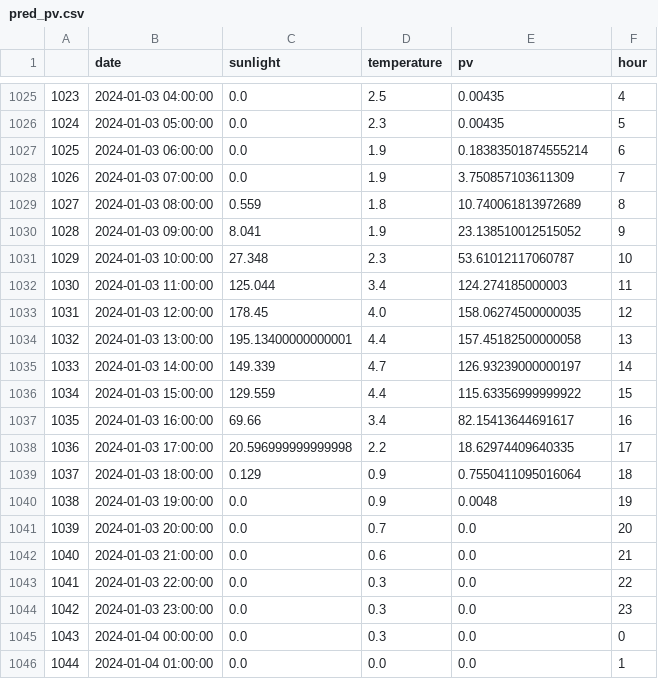
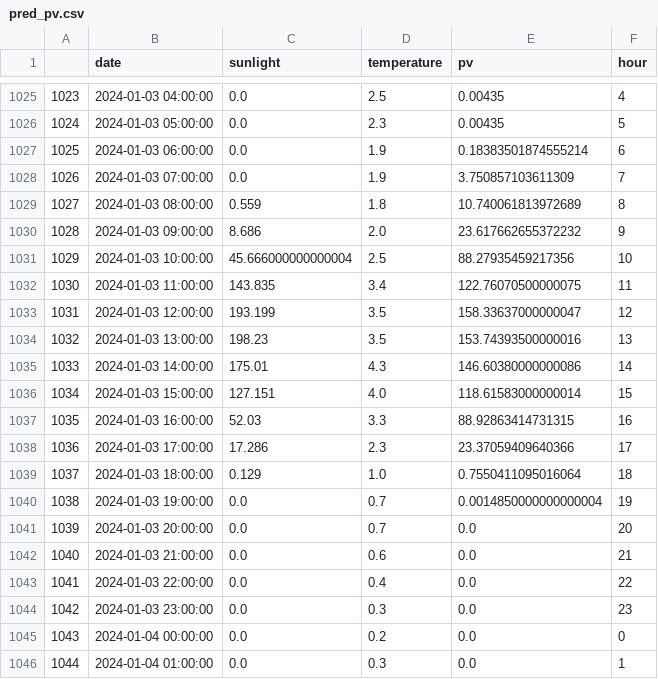
Before and after one commit to city256/lvdc, a CSV file: pred_pv.csv, drawn as a sheet; only a part is shown, gaps mark what is left out; the diff covers the shown part only.

```diff
--- a/pred_pv.csv
+++ b/pred_pv.csv
@@ -1029,18 +1029,18 @@
 1027,2024-01-03 08:00:00,0.559,1.8,10.740061813972689,8
-1028,2024-01-03 09:00:00,8.041,1.9,23.138510012515052,9
-1029,2024-01-03 10:00:00,27.348,2.3,53.61012117060787,10
-1030,2024-01-03 11:00:00,125.044,3.4,124.274185000003,11
-1031,2024-01-03 12:00:00,178.45,4.0,158.06274500000035,12
-1032,2024-01-03 13:00:00,195.13400000000001,4.4,157.45182500000058,13
-1033,2024-01-03 14:00:00,149.339,4.7,126.93239000000197,14
-1034,2024-01-03 15:00:00,129.559,4.4,115.63356999999922,15
-1035,2024-01-03 16:00:00,69.66,3.4,82.15413644691617,16
-1036,2024-01-03 17:00:00,20.596999999999998,2.2,18.62974409640335,17
-1037,2024-01-03 18:00:00,0.129,0.9,0.7550411095016064,18
-1038,2024-01-03 19:00:00,0.0,0.9,0.0048,19
+1028,2024-01-03 09:00:00,8.686,2.0,23.617662655372232,9
+1029,2024-01-03 10:00:00,45.666000000000004,2.5,88.27935459217356,10
+1030,2024-01-03 11:00:00,143.835,3.4,122.76070500000075,11
+1031,2024-01-03 12:00:00,193.199,3.5,158.33637000000047,12
+1032,2024-01-03 13:00:00,198.23,3.5,153.74393500000016,13
+1033,2024-01-03 14:00:00,175.01,4.3,146.60380000000086,14
+1034,2024-01-03 15:00:00,127.151,4.0,118.61583000000014,15
+1035,2024-01-03 16:00:00,52.03,3.3,88.92863414731315,16
+1036,2024-01-03 17:00:00,17.286,2.3,23.37059409640366,17
+1037,2024-01-03 18:00:00,0.129,1.0,0.7550411095016064,18
+1038,2024-01-03 19:00:00,0.0,0.7,0.0014850000000000004,19
 1039,2024-01-03 20:00:00,0.0,0.7,0.0,20
 1040,2024-01-03 21:00:00,0.0,0.6,0.0,21
-1041,2024-01-03 22:00:00,0.0,0.3,0.0,22
+1041,2024-01-03 22:00:00,0.0,0.4,0.0,22
 1042,2024-01-03 23:00:00,0.0,0.3,0.0,23
-1043,2024-01-04 00:00:00,0.0,0.3,0.0,0
-1044,2024-01-04 01:00:00,0.0,0.0,0.0,1
+1043,2024-01-04 00:00:00,0.0,0.2,0.0,0
+1044,2024-01-04 01:00:00,0.0,0.3,0.0,1
```
Also changed, not shown: 39 edited cells elsewhere in this file, load_data_15.csv, pred_load.csv, 7 other files.
